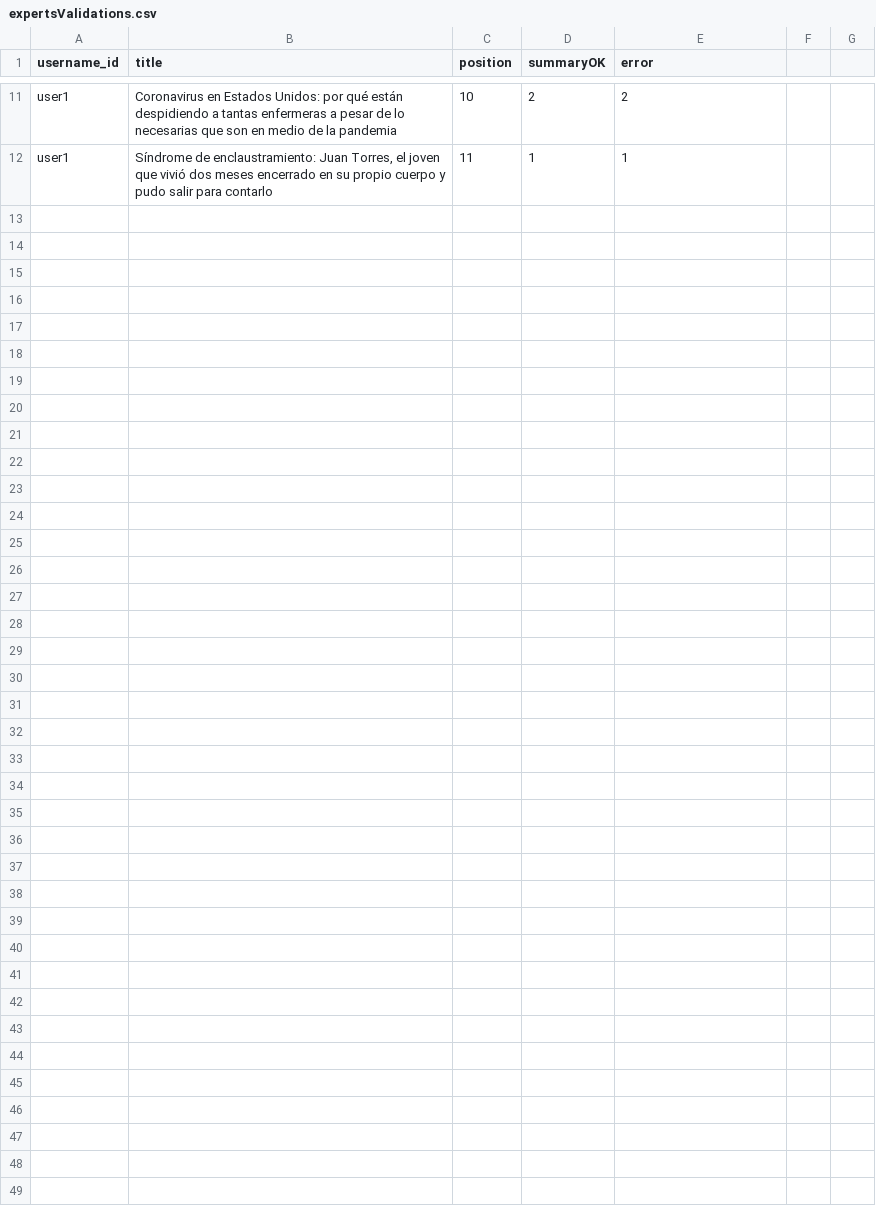
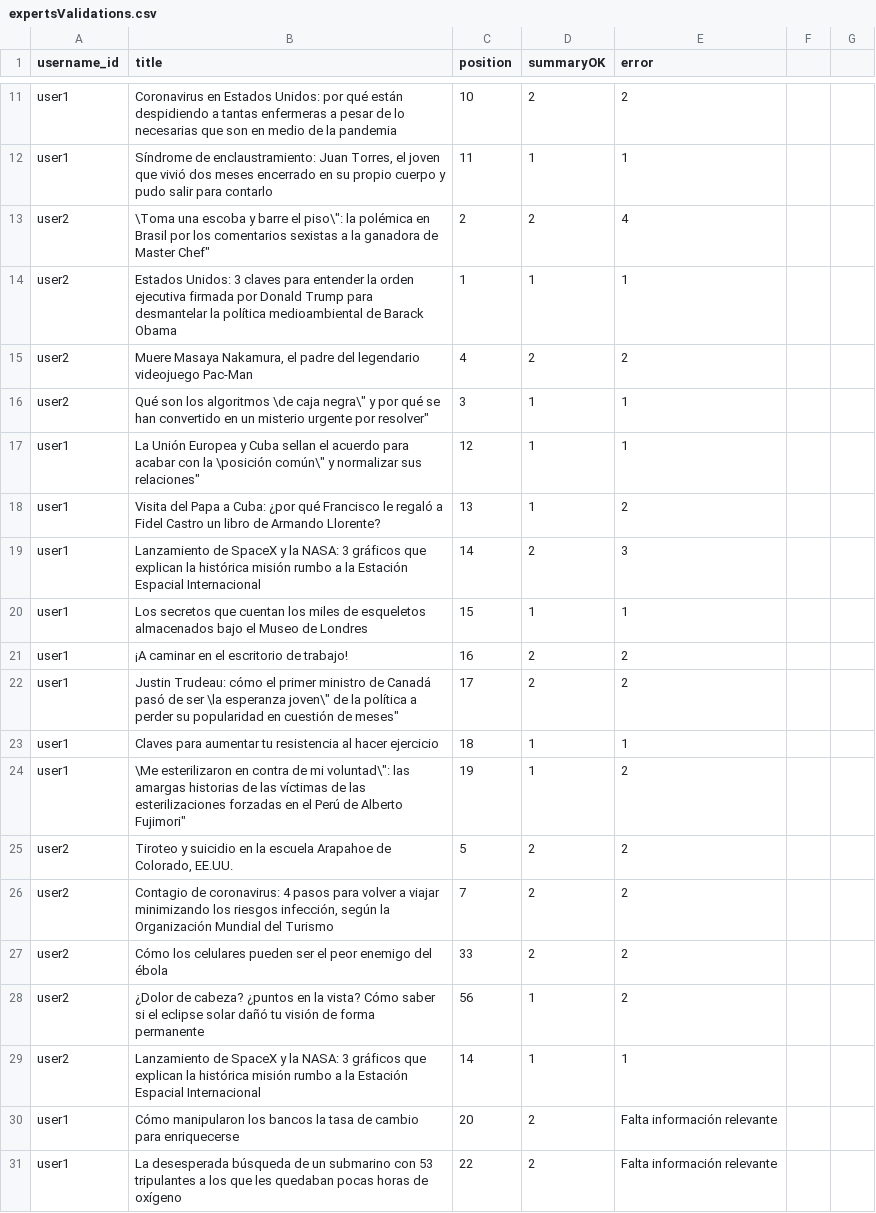
Before and after one commit to solDC/summariesApp, a CSV file: data/expertsValidations.csv, drawn as a sheet; only a part is shown, gaps mark what is left out; the diff covers the shown part only.

```diff
--- a/data/expertsValidations.csv
+++ b/data/expertsValidations.csv
@@ -12 +12,20 @@
 "user1","Síndrome de enclaustramiento: Juan Torres, el joven que vivió dos meses encerrado en su propio cuerpo y pudo salir para contarlo",11,"1","1"
+"user2","\"Toma una escoba y barre el piso\": la polémica en Brasil por los comentarios sexistas a la ganadora de Master Chef",2,"2","4"
+"user2","Estados Unidos: 3 claves para entender la orden ejecutiva firmada por Donald Trump para desmantelar la política medioambiental de Barack Obama",1,"1","1"
+"user2","Muere Masaya Nakamura, el padre del legendario videojuego Pac-Man",4,"2","2"
+"user2","Qué son los algoritmos \"de caja negra\" y por qué se han convertido en un misterio urgente por resolver",3,"1","1"
+"user1","La Unión Europea y Cuba sellan el acuerdo para acabar con la \"posición común\" y normalizar sus relaciones",12,"1","1"
+"user1","Visita del Papa a Cuba: ¿por qué Francisco le regaló a Fidel Castro un libro de Armando Llorente?",13,"1","2"
+"user1","Lanzamiento de SpaceX y la NASA: 3 gráficos que explican la histórica misión rumbo a la Estación Espacial Internacional",14,"2","3"
+"user1","Los secretos que cuentan los miles de esqueletos almacenados bajo el Museo de Londres",15,"1","1"
+"user1","¡A caminar en el escritorio de trabajo!",16,"2","2"
+"user1","Justin Trudeau: cómo el primer ministro de Canadá pasó de ser \"la esperanza joven\" de la política a perder su popularidad en cuestión de meses",17,"2","2"
+"user1","Claves para aumentar tu resistencia al hacer ejercicio",18,"1","1"
+"user1","\"Me esterilizaron en contra de mi voluntad\": las amargas historias de las víctimas de las esterilizaciones forzadas en el Perú de Alberto Fujimori",19,"1","2"
+"user2","Tiroteo y suicidio en la escuela Arapahoe de Colorado, EE.UU.",5,"2","2"
+"user2","Contagio de coronavirus: 4 pasos para volver a viajar minimizando los riesgos infección, según la Organización Mundial del Turismo",7,"2","2"
+"user2","Cómo los celulares pueden ser el peor enemigo del ébola",33,"2","2"
+"user2","¿Dolor de cabeza? ¿puntos en la vista? Cómo saber si el eclipse solar dañó tu visión de forma permanente",56,"1","2"
+"user2","Lanzamiento de SpaceX y la NASA: 3 gráficos que explican la histórica misión rumbo a la Estación Espacial Internacional",14,"1","1"
+"user1","Cómo manipularon los bancos la tasa de cambio para enriquecerse",20,"2","Falta información relevante"
+"user1","La desesperada búsqueda de un submarino con 53 tripulantes a los que les quedaban pocas horas de oxígeno",22,"2","Falta información relevante"
```
Also changed, not shown: 12 added rows elsewhere in this file, 1 other file.
